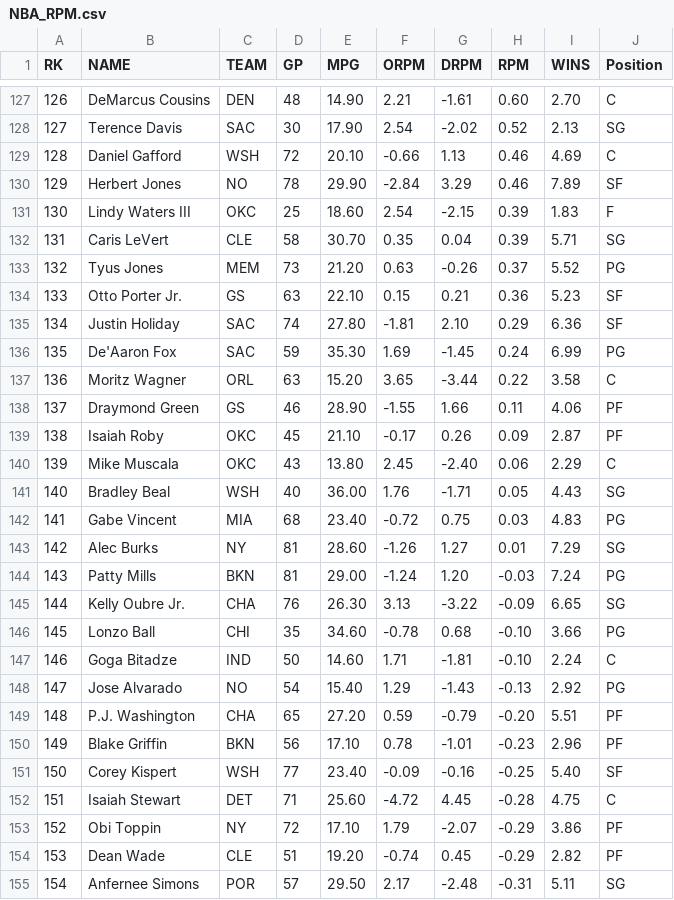
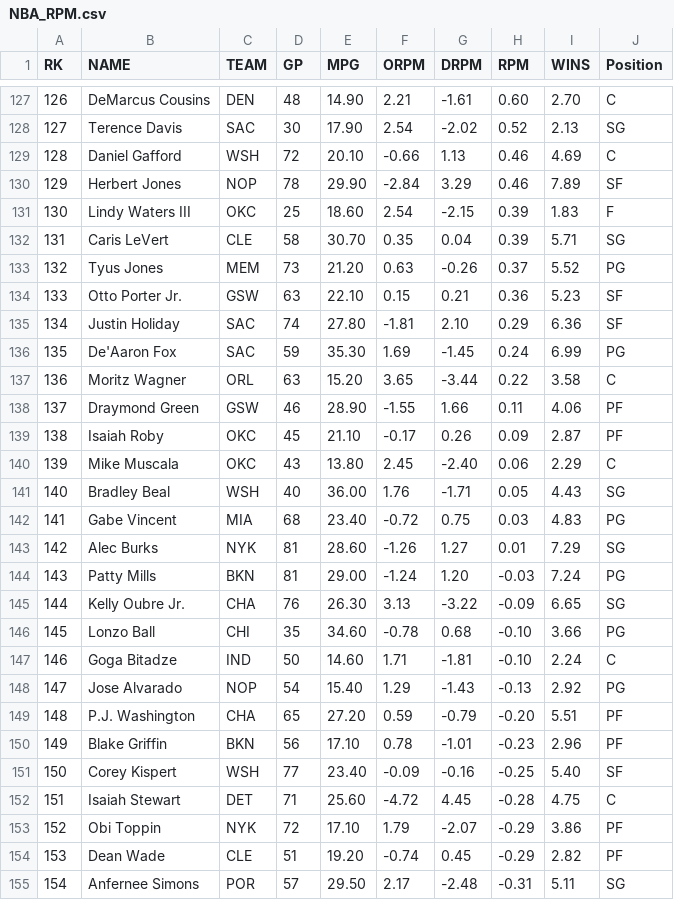
Before and after one commit to ythung85/AI-NBA, a CSV file: NBA_RPM.csv, drawn as a sheet; only a part is shown, gaps mark what is left out; the diff covers the shown part only.

Commit message:
Add files via upload

```diff
--- a/NBA_RPM.csv
+++ b/NBA_RPM.csv
@@ -129,3 +129,3 @@
 128,Daniel Gafford,WSH,72,20.10,-0.66,1.13,0.46,4.69, C
-129,Herbert Jones,NO,78,29.90,-2.84,3.29,0.46,7.89, SF
+129,Herbert Jones,NOP,78,29.90,-2.84,3.29,0.46,7.89, SF
 130,Lindy Waters III,OKC,25,18.60,2.54,-2.15,0.39,1.83, F
@@ -133,3 +133,3 @@
 132,Tyus Jones,MEM,73,21.20,0.63,-0.26,0.37,5.52, PG
-133,Otto Porter Jr.,GS,63,22.10,0.15,0.21,0.36,5.23, SF
+133,Otto Porter Jr.,GSW,63,22.10,0.15,0.21,0.36,5.23, SF
 134,Justin Holiday,SAC,74,27.80,-1.81,2.10,0.29,6.36, SF
@@ -137,3 +137,3 @@
 136,Moritz Wagner,ORL,63,15.20,3.65,-3.44,0.22,3.58, C
-137,Draymond Green,GS,46,28.90,-1.55,1.66,0.11,4.06, PF
+137,Draymond Green,GSW,46,28.90,-1.55,1.66,0.11,4.06, PF
 138,Isaiah Roby,OKC,45,21.10,-0.17,0.26,0.09,2.87, PF
@@ -142,3 +142,3 @@
 141,Gabe Vincent,MIA,68,23.40,-0.72,0.75,0.03,4.83, PG
-142,Alec Burks,NY,81,28.60,-1.26,1.27,0.01,7.29, SG
+142,Alec Burks,NYK,81,28.60,-1.26,1.27,0.01,7.29, SG
 143,Patty Mills,BKN,81,29.00,-1.24,1.20,-0.03,7.24, PG
@@ -147,3 +147,3 @@
 146,Goga Bitadze,IND,50,14.60,1.71,-1.81,-0.10,2.24, C
-147,Jose Alvarado,NO,54,15.40,1.29,-1.43,-0.13,2.92, PG
+147,Jose Alvarado,NOP,54,15.40,1.29,-1.43,-0.13,2.92, PG
 148,P.J. Washington,CHA,65,27.20,0.59,-0.79,-0.20,5.51, PF
@@ -152,3 +152,3 @@
 151,Isaiah Stewart,DET,71,25.60,-4.72,4.45,-0.28,4.75, C
-152,Obi Toppin,NY,72,17.10,1.79,-2.07,-0.29,3.86, PF
+152,Obi Toppin,NYK,72,17.10,1.79,-2.07,-0.29,3.86, PF
 153,Dean Wade,CLE,51,19.20,-0.74,0.45,-0.29,2.82, PF
```
Also changed, not shown: 83 edited cells elsewhere in this file.
